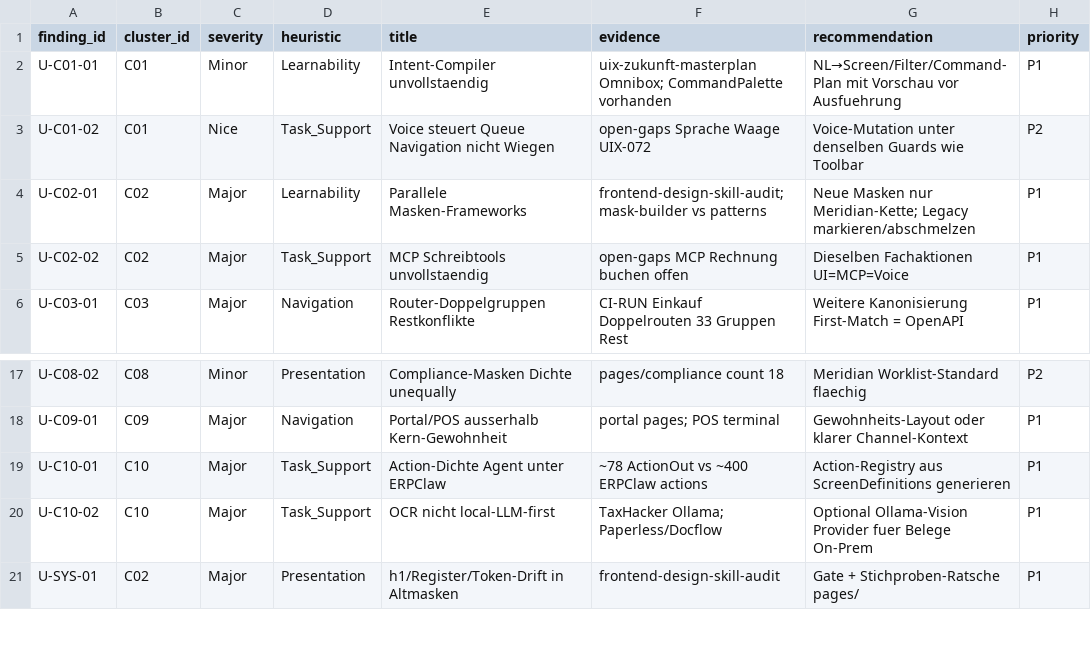
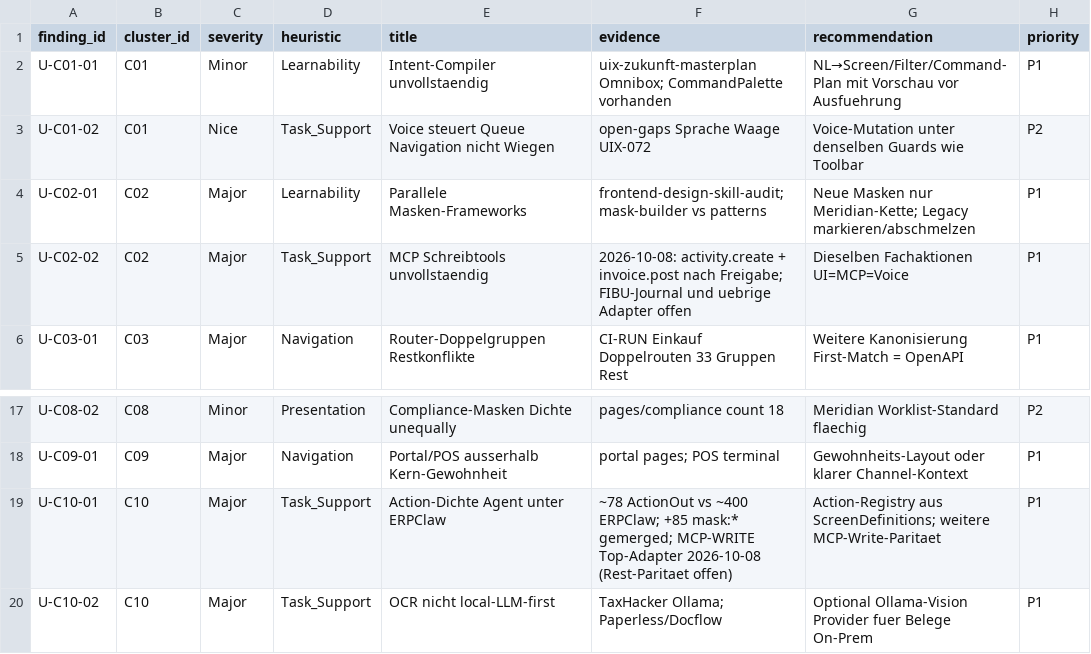
Before and after one commit to JochenWeerda/VALEO-NeuroERP-3.0, a CSV file: docs/gap/usability-systemaudit-findings-20261007.csv, drawn as a sheet; only a part is shown, gaps mark what is left out; the shorter side is filled out with more unchanged rows.

```diff
--- a/docs/gap/usability-systemaudit-findings-20261007.csv
+++ b/docs/gap/usability-systemaudit-findings-20261007.csv
@@ -4,3 +4,3 @@ U-C01-02,C01,Nice,Task_Support,Voice steuert Queue Navigation nicht Wiegen,open-
 U-C02-01,C02,Major,Learnability,Parallele Masken-Frameworks,frontend-design-skill-audit; mask-builder vs patterns,Neue Masken nur Meridian-Kette; Legacy markieren/abschmelzen,P1
-U-C02-02,C02,Major,Task_Support,MCP Schreibtools unvollstaendig,open-gaps MCP Rechnung buchen offen,Dieselben Fachaktionen UI=MCP=Voice,P1
+U-C02-02,C02,Major,Task_Support,MCP Schreibtools unvollstaendig,2026-10-08: activity.create + invoice.post nach Freigabe; FIBU-Journal und uebrige Adapter offen,Dieselben Fachaktionen UI=MCP=Voice,P1
 U-C03-01,C03,Major,Navigation,Router-Doppelgruppen Restkonflikte,CI-RUN Einkauf Doppelrouten 33 Gruppen Rest,Weitere Kanonisierung First-Match = OpenAPI,P1
@@ -18,3 +18,3 @@ U-C08-02,C08,Minor,Presentation,Compliance-Masken Dichte unequally,pages/complia
 U-C09-01,C09,Major,Navigation,Portal/POS ausserhalb Kern-Gewohnheit,portal pages; POS terminal,Gewohnheits-Layout oder klarer Channel-Kontext,P1
-U-C10-01,C10,Major,Task_Support,Action-Dichte Agent unter ERPClaw,~78 ActionOut vs ~400 ERPClaw actions,Action-Registry aus ScreenDefinitions generieren,P1
+U-C10-01,C10,Major,Task_Support,Action-Dichte Agent unter ERPClaw,~78 ActionOut vs ~400 ERPClaw; +85 mask:* gemerged; MCP-WRITE Top-Adapter 2026-10-08 (Rest-Paritaet offen),Action-Registry aus ScreenDefinitions; weitere MCP-Write-Paritaet,P1
 U-C10-02,C10,Major,Task_Support,OCR nicht local-LLM-first,TaxHacker Ollama; Paperless/Docflow,Optional Ollama-Vision Provider fuer Belege On-Prem,P1
```
Also changed, not shown: 35 other files.
